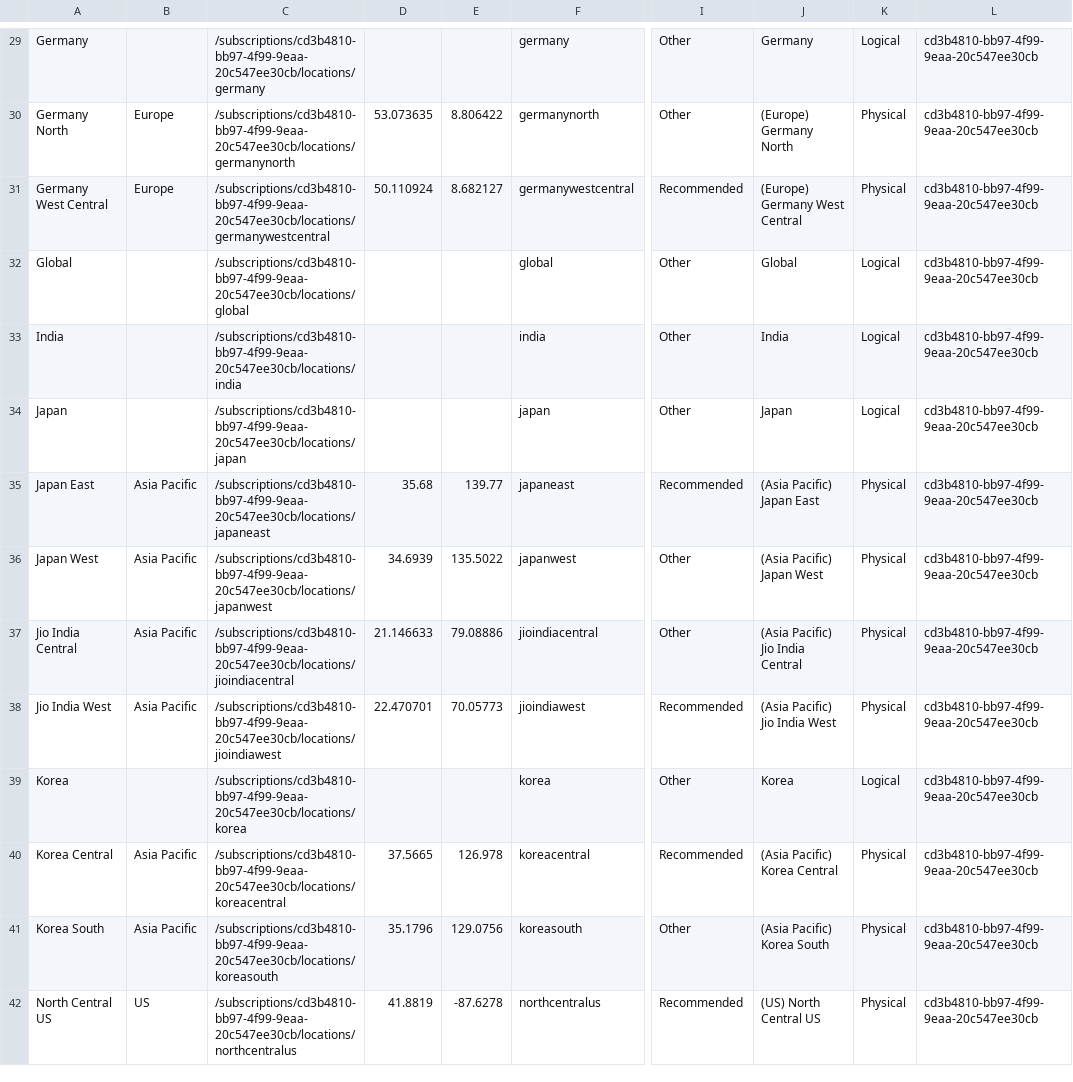
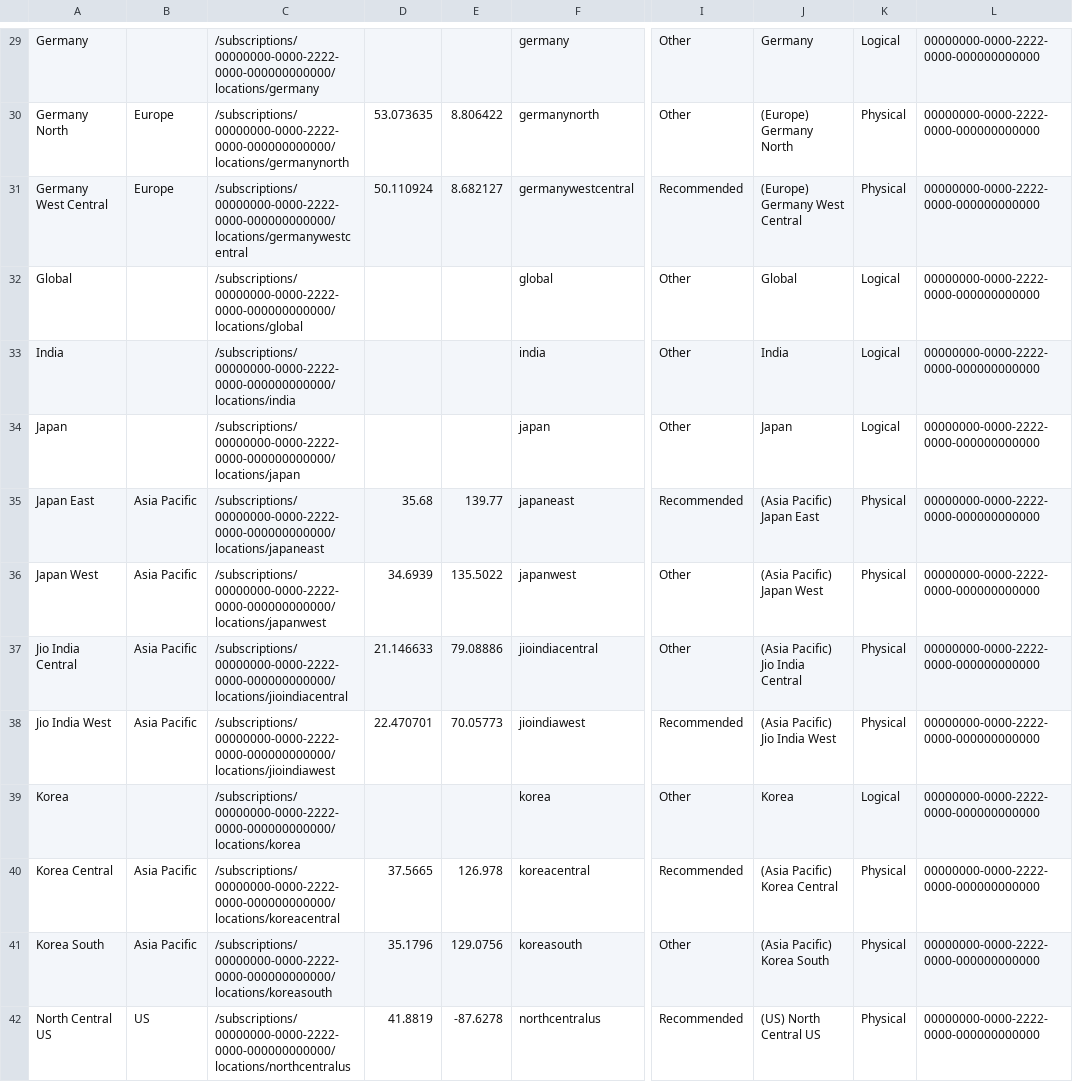
Before and after one commit to briglx/AzureBillingReports, a CSV file: recipes/sampledata/Regions.csv, drawn as a sheet; only a part is shown, gaps mark what is left out; the diff covers the shown part only; the diff names each change by its address in the sheet, - before the commit and + after, or states it on an @@ line.

```diff
--- a/recipes/sampledata/Regions.csv
+++ b/recipes/sampledata/Regions.csv
-C29: /subscriptions/cd3b4810-bb97-4f99-9eaa-20c547ee30cb/locations/germany
+C29: /subscriptions/00000000-0000-2222-0000-000000000000/locations/germany
-L29:L42: cd3b4810-bb97-4f99-9eaa-20c547ee30cb
+L29:L42: 00000000-0000-2222-0000-000000000000
-C30: /subscriptions/cd3b4810-bb97-4f99-9eaa-20c547ee30cb/locations/germanynorth
+C30: /subscriptions/00000000-0000-2222-0000-000000000000/locations/germanynorth
-C31: /subscriptions/cd3b4810-bb97-4f99-9eaa-20c547ee30cb/locations/germanywestcentral
+C31: /subscriptions/00000000-0000-2222-0000-000000000000/locations/germanywestcentral
-C32: /subscriptions/cd3b4810-bb97-4f99-9eaa-20c547ee30cb/locations/global
+C32: /subscriptions/00000000-0000-2222-0000-000000000000/locations/global
-C33: /subscriptions/cd3b4810-bb97-4f99-9eaa-20c547ee30cb/locations/india
+C33: /subscriptions/00000000-0000-2222-0000-000000000000/locations/india
-C34: /subscriptions/cd3b4810-bb97-4f99-9eaa-20c547ee30cb/locations/japan
+C34: /subscriptions/00000000-0000-2222-0000-000000000000/locations/japan
-C35: /subscriptions/cd3b4810-bb97-4f99-9eaa-20c547ee30cb/locations/japaneast
+C35: /subscriptions/00000000-0000-2222-0000-000000000000/locations/japaneast
-C36: /subscriptions/cd3b4810-bb97-4f99-9eaa-20c547ee30cb/locations/japanwest
+C36: /subscriptions/00000000-0000-2222-0000-000000000000/locations/japanwest
-C37: /subscriptions/cd3b4810-bb97-4f99-9eaa-20c547ee30cb/locations/jioindiacentral
+C37: /subscriptions/00000000-0000-2222-0000-000000000000/locations/jioindiacentral
-C38: /subscriptions/cd3b4810-bb97-4f99-9eaa-20c547ee30cb/locations/jioindiawest
+C38: /subscriptions/00000000-0000-2222-0000-000000000000/locations/jioindiawest
-C39: /subscriptions/cd3b4810-bb97-4f99-9eaa-20c547ee30cb/locations/korea
+C39: /subscriptions/00000000-0000-2222-0000-000000000000/locations/korea
-C40: /subscriptions/cd3b4810-bb97-4f99-9eaa-20c547ee30cb/locations/koreacentral
+C40: /subscriptions/00000000-0000-2222-0000-000000000000/locations/koreacentral
-C41: /subscriptions/cd3b4810-bb97-4f99-9eaa-20c547ee30cb/locations/koreasouth
+C41: /subscriptions/00000000-0000-2222-0000-000000000000/locations/koreasouth
-C42: /subscriptions/cd3b4810-bb97-4f99-9eaa-20c547ee30cb/locations/northcentralus
+C42: /subscriptions/00000000-0000-2222-0000-000000000000/locations/northcentralus
```
Also changed, not shown: 120 edited cells elsewhere in this file, 15 other files.
